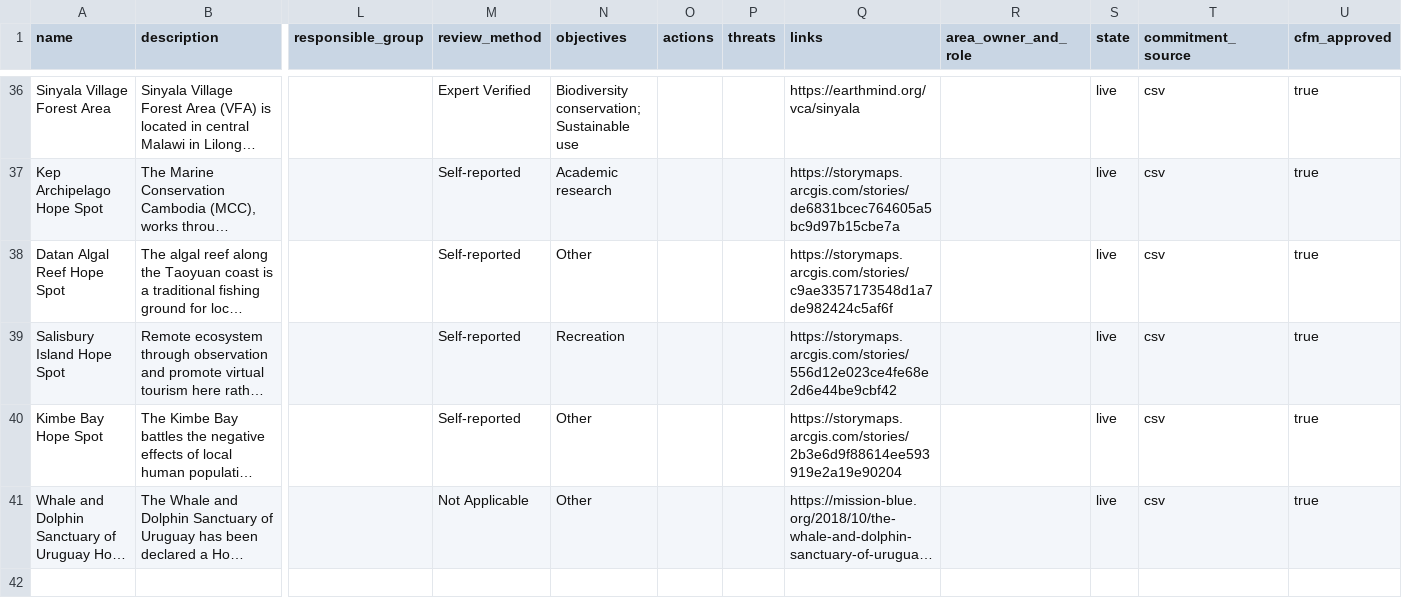
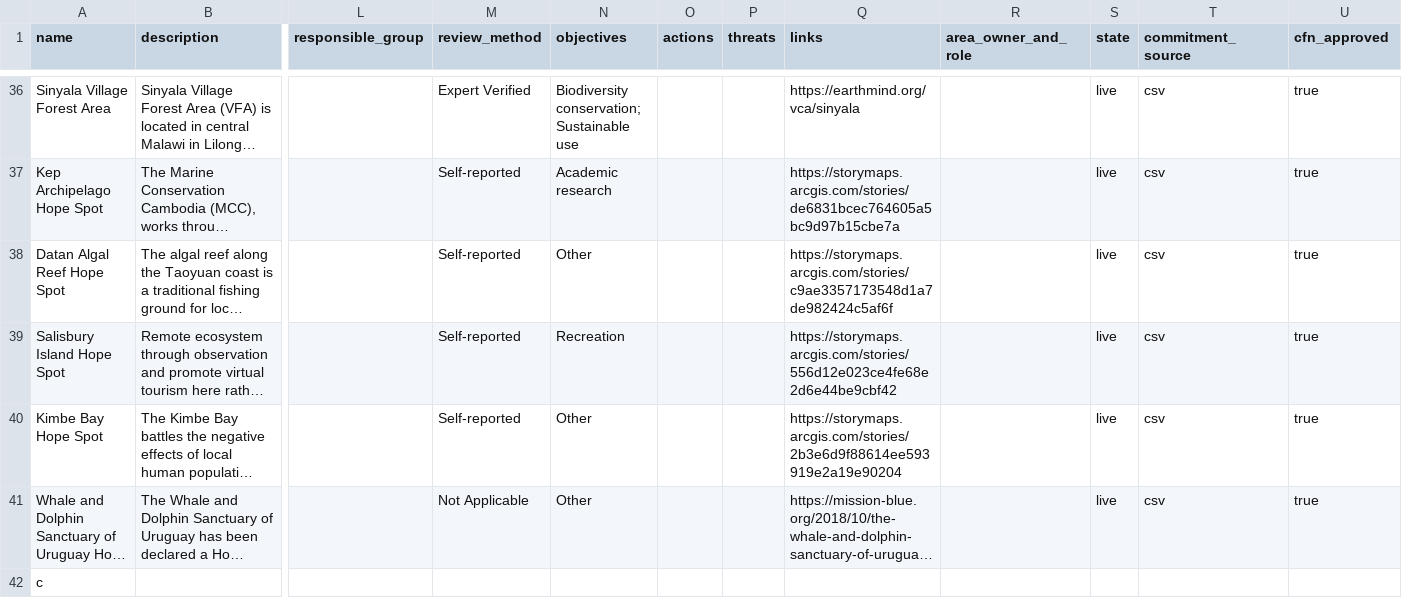
Before and after one commit to unepwcmc/action-agenda, a CSV file: lib/data/seeds/commitments.csv, drawn as a sheet; only a part is shown, gaps mark what is left out; long unchanged cells end in …; rows hold the shown columns only; the diff names each change by its address in the sheet, - before the commit and + after, or states it on an @@ line.

Commit message:
fix: typo in attribute name

```diff
--- a/lib/data/seeds/commitments.csv
+++ b/lib/data/seeds/commitments.csv
-U1: cfm_approved
+U1: cfn_approved
+row 42: c
```
Also changed, not shown: 4 other files.
